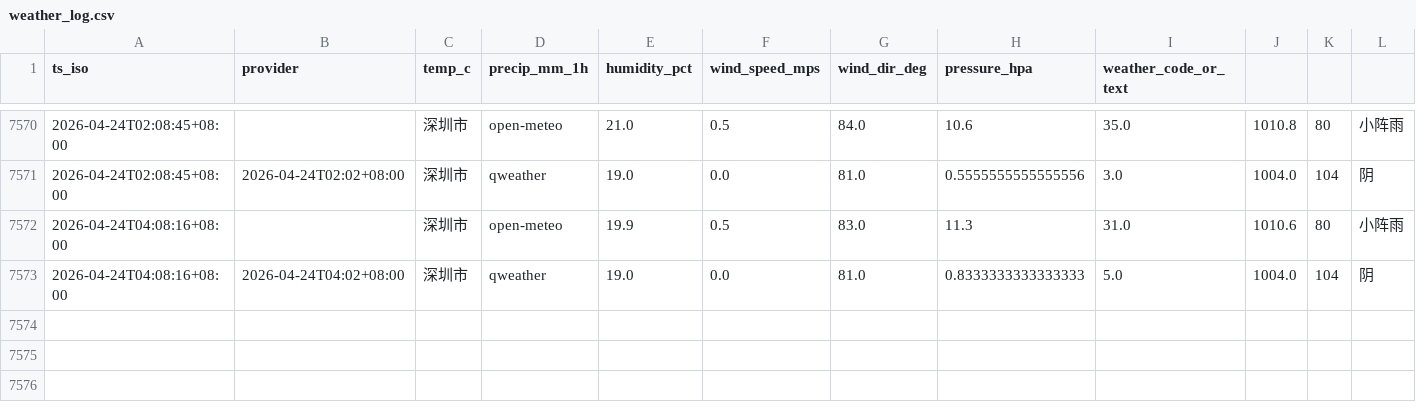
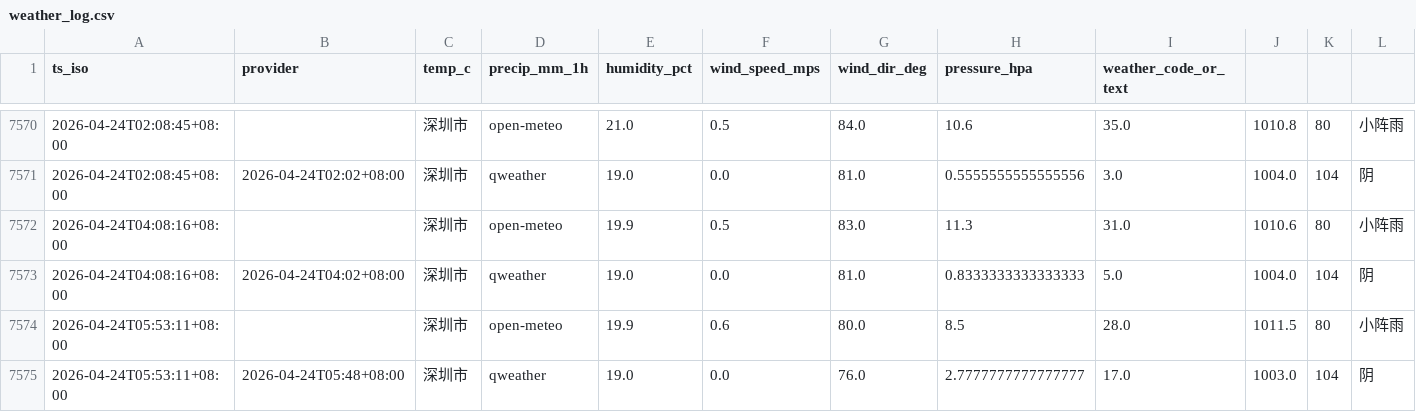
Before and after one commit to INKXXXXYY/shenzhen-weather-collector, a CSV file: weather_log.csv, drawn as a sheet; only a part is shown, gaps mark what is left out; the diff names each change by its address in the sheet, - before the commit and + after, or states it on an @@ line.

```diff
--- a/weather_log.csv
+++ b/weather_log.csv
+row 7574: 2026-04-24T05:53:11+08:00 |  | 深圳市 | open-meteo | 19.9 | 0.6 | 80.0 | 8.5 | 28.0 | 1011.5 | 80 | 小阵雨
+row 7575: 2026-04-24T05:53:11+08:00 | 2026-04-24T05:48+08:00 | 深圳市 | qweather | 19.0 | 0.0 | 76.0 | 2.7777777777777777 | 17.0 | 1003.0 | 104 | 阴
```
